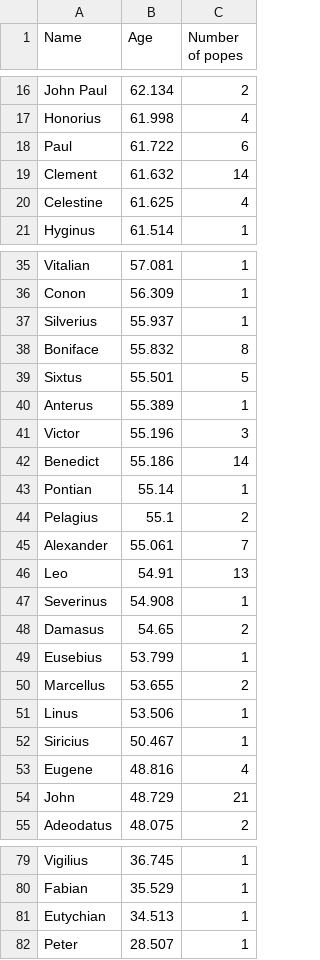
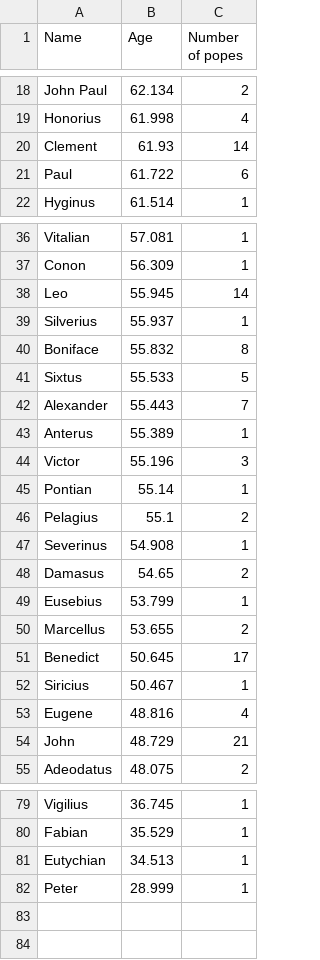
Before and after one commit to kosperun/popes-stats, a CSV file: Age Statistics/Oldest Popes/names_by_election_age_DESC.csv, drawn as a sheet; only a part is shown, gaps mark what is left out; the diff covers the shown part only.

```diff
--- a/Age Statistics/Oldest Popes/names_by_election_age_DESC.csv
+++ b/Age Statistics/Oldest Popes/names_by_election_age_DESC.csv
@@ -17,5 +19,4 @@ John Paul,62.134,2
 Honorius,61.998,4
+Clement,61.93,14
 Paul,61.722,6
-Clement,61.632,14
-Celestine,61.625,4
 Hyginus,61.514,1
@@ -36,12 +37,11 @@ Vitalian,57.081,1
 Conon,56.309,1
+Leo,55.945,14
 Silverius,55.937,1
 Boniface,55.832,8
-Sixtus,55.501,5
+Sixtus,55.533,5
+Alexander,55.443,7
 Anterus,55.389,1
 Victor,55.196,3
-Benedict,55.186,14
 Pontian,55.14,1
 Pelagius,55.1,2
-Alexander,55.061,7
-Leo,54.91,13
 Severinus,54.908,1
@@ -50,3 +50,3 @@ Eusebius,53.799,1
 Marcellus,53.655,2
-Linus,53.506,1
+Benedict,50.645,17
 Siricius,50.467,1
@@ -81,2 +81,2 @@ Fabian,35.529,1
 Eutychian,34.513,1
-Peter,28.507,1
+Peter,28.999,1
```
Also changed, not shown: 3 added rows, 1 removed row and 1 edited cell elsewhere in this file, Age Statistics/Youngest Popes/names_by_end_age_ASC.csv, 8 other files.
